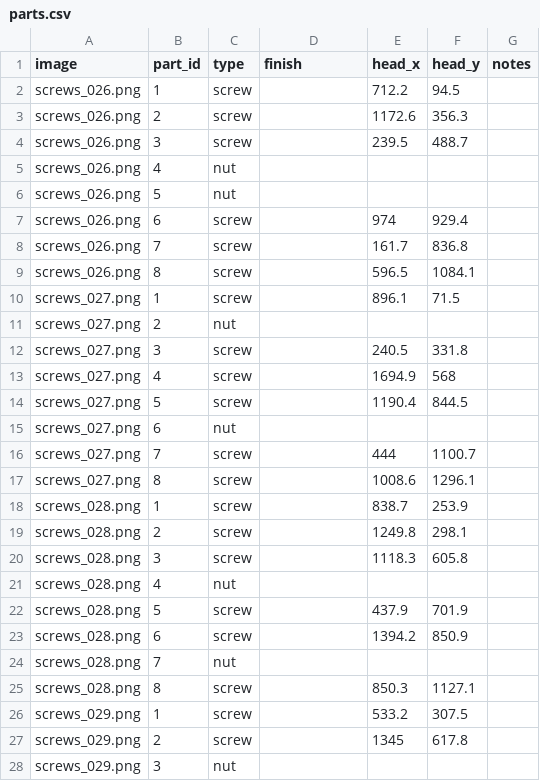
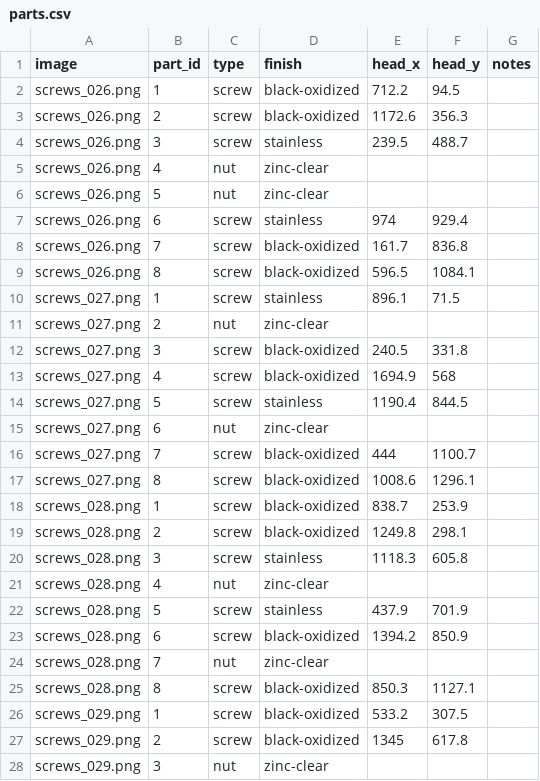
Before and after one commit to MegaFan2020/bolts-and-screws, a CSV file: annotations/parts.csv, drawn as a sheet; only a part is shown; the diff covers the shown part only.

Commit message:
Added finish description to the parts.csv file

```diff
--- a/annotations/parts.csv
+++ b/annotations/parts.csv
@@ -1,28 +1,28 @@
 image,part_id,type,finish,head_x,head_y,notes
-screws_026.png,1,screw,,712.2,94.5,
-screws_026.png,2,screw,,1172.6,356.3,
-screws_026.png,3,screw,,239.5,488.7,
-screws_026.png,4,nut,,,,
-screws_026.png,5,nut,,,,
-screws_026.png,6,screw,,974,929.4,
-screws_026.png,7,screw,,161.7,836.8,
-screws_026.png,8,screw,,596.5,1084.1,
-screws_027.png,1,screw,,896.1,71.5,
-screws_027.png,2,nut,,,,
-screws_027.png,3,screw,,240.5,331.8,
-screws_027.png,4,screw,,1694.9,568,
-screws_027.png,5,screw,,1190.4,844.5,
-screws_027.png,6,nut,,,,
-screws_027.png,7,screw,,444,1100.7,
-screws_027.png,8,screw,,1008.6,1296.1,
-screws_028.png,1,screw,,838.7,253.9,
-screws_028.png,2,screw,,1249.8,298.1,
-screws_028.png,3,screw,,1118.3,605.8,
-screws_028.png,4,nut,,,,
-screws_028.png,5,screw,,437.9,701.9,
-screws_028.png,6,screw,,1394.2,850.9,
-screws_028.png,7,nut,,,,
-screws_028.png,8,screw,,850.3,1127.1,
-screws_029.png,1,screw,,533.2,307.5,
-screws_029.png,2,screw,,1345,617.8,
-screws_029.png,3,nut,,,,
+screws_026.png,1,screw,black-oxidized,712.2,94.5,
+screws_026.png,2,screw,black-oxidized,1172.6,356.3,
+screws_026.png,3,screw,stainless,239.5,488.7,
+screws_026.png,4,nut,zinc-clear,,,
+screws_026.png,5,nut,zinc-clear,,,
+screws_026.png,6,screw,stainless,974,929.4,
+screws_026.png,7,screw,black-oxidized,161.7,836.8,
+screws_026.png,8,screw,black-oxidized,596.5,1084.1,
+screws_027.png,1,screw,stainless,896.1,71.5,
+screws_027.png,2,nut,zinc-clear,,,
+screws_027.png,3,screw,black-oxidized,240.5,331.8,
+screws_027.png,4,screw,black-oxidized,1694.9,568,
+screws_027.png,5,screw,stainless,1190.4,844.5,
+screws_027.png,6,nut,zinc-clear,,,
+screws_027.png,7,screw,black-oxidized,444,1100.7,
+screws_027.png,8,screw,black-oxidized,1008.6,1296.1,
+screws_028.png,1,screw,black-oxidized,838.7,253.9,
+screws_028.png,2,screw,black-oxidized,1249.8,298.1,
+screws_028.png,3,screw,stainless,1118.3,605.8,
+screws_028.png,4,nut,zinc-clear,,,
+screws_028.png,5,screw,stainless,437.9,701.9,
+screws_028.png,6,screw,black-oxidized,1394.2,850.9,
+screws_028.png,7,nut,zinc-clear,,,
+screws_028.png,8,screw,black-oxidized,850.3,1127.1,
+screws_029.png,1,screw,black-oxidized,533.2,307.5,
+screws_029.png,2,screw,black-oxidized,1345,617.8,
+screws_029.png,3,nut,zinc-clear,,,
```
Also changed, not shown: 21 edited cells elsewhere in this file.
